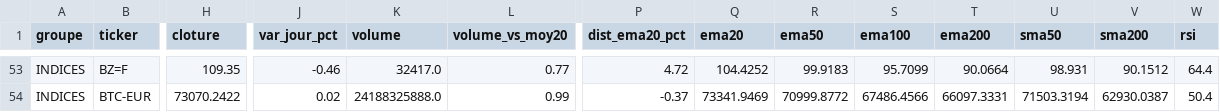
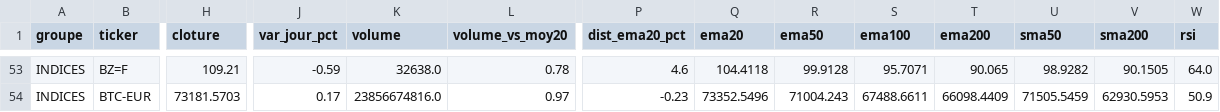
Before and after one commit to hay2ra/analyse-technique, a CSV file: data/synthese.csv, drawn as a sheet; only a part is shown, gaps mark what is left out; the diff covers the shown part only; the diff names each change by its address in the sheet, - before the commit and + after, or states it on an @@ line.

```diff
--- a/data/synthese.csv
+++ b/data/synthese.csv
-H53 (cloture): 109.35
+H53 (cloture): 109.21
-J53 (var_jour_pct): -0.46
+J53 (var_jour_pct): -0.59
-K53 (volume): 32417.0
+K53 (volume): 32638.0
-L53 (volume_vs_moy20): 0.77
+L53 (volume_vs_moy20): 0.78
-P53 (dist_ema20_pct): 4.72
+P53 (dist_ema20_pct): 4.6
-Q53 (ema20): 104.4252
+Q53 (ema20): 104.4118
-R53 (ema50): 99.9183
+R53 (ema50): 99.9128
-S53 (ema100): 95.7099
+S53 (ema100): 95.7071
-T53 (ema200): 90.0664
+T53 (ema200): 90.065
-U53 (sma50): 98.931
+U53 (sma50): 98.9282
-V53 (sma200): 90.1512
+V53 (sma200): 90.1505
-W53 (rsi): 64.4
+W53 (rsi): 64.0
-H54 (cloture): 73070.2422
+H54 (cloture): 73181.5703
-J54 (var_jour_pct): 0.02
+J54 (var_jour_pct): 0.17
-K54 (volume): 24188325888.0
+K54 (volume): 23856674816.0
-L54 (volume_vs_moy20): 0.99
+L54 (volume_vs_moy20): 0.97
-P54 (dist_ema20_pct): -0.37
+P54 (dist_ema20_pct): -0.23
-Q54 (ema20): 73341.9469
+Q54 (ema20): 73352.5496
-R54 (ema50): 70999.8772
+R54 (ema50): 71004.243
-S54 (ema100): 67486.4566
+S54 (ema100): 67488.6611
-T54 (ema200): 66097.3331
+T54 (ema200): 66098.4409
-U54 (sma50): 71503.3194
+U54 (sma50): 71505.5459
-V54 (sma200): 62930.0387
+V54 (sma200): 62930.5953
-W54 (rsi): 50.4
+W54 (rsi): 50.9
```
Also changed, not shown: 62 edited cells elsewhere in this file, 3 other files.
